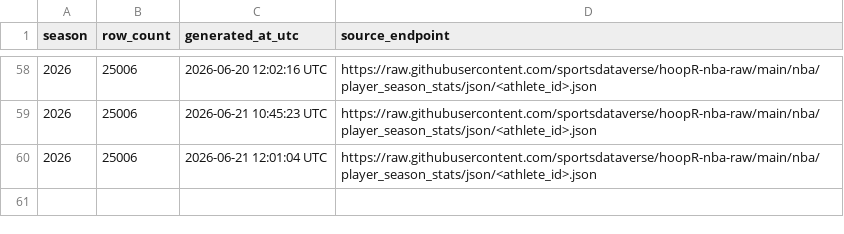
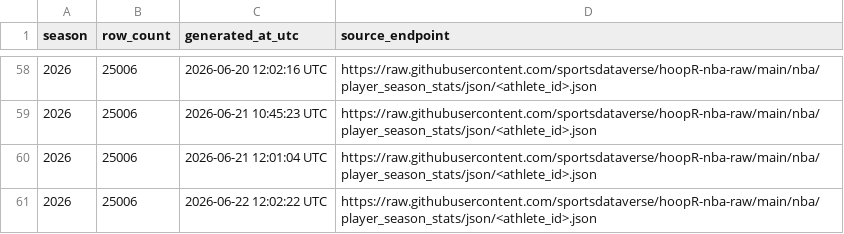
Before and after one commit to sportsdataverse/hoopR-nba-data, a CSV file: nba/player_season_stats/nba_player_season_stats_in_data_repo.csv, drawn as a sheet; only a part is shown, gaps mark what is left out.

```diff
--- a/nba/player_season_stats/nba_player_season_stats_in_data_repo.csv
+++ b/nba/player_season_stats/nba_player_season_stats_in_data_repo.csv
@@ -60 +60,2 @@ season,row_count,generated_at_utc,source_endpoint
 2026,25006,2026-06-21 12:01:04 UTC,https://raw.githubusercontent.com/sportsdataverse/hoopR-nba-raw/main/nba/player_season_stats/json/<athlete_id>.json
+2026,25006,2026-06-22 12:02:22 UTC,https://raw.githubusercontent.com/sportsdataverse/hoopR-nba-raw/main/nba/player_season_stats/json/<athlete_id>.json
```
Also changed, not shown: nba/game_rosters/nba_game_rosters_in_data_repo.csv, nba/officials/nba_officials_in_data_repo.csv, 28 other files.
